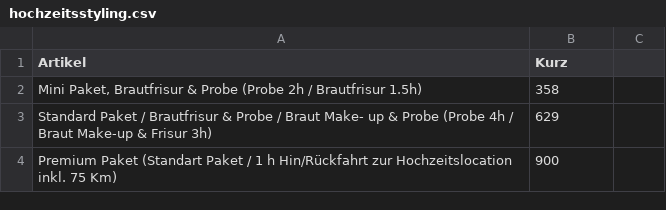
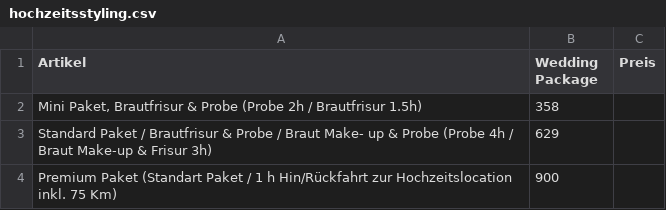
Before and after one commit to Sonjas-Haarstyle/www.sonjas-haarstyle.ch, a CSV file: data/csv/hochzeitsstyling.csv, drawn as a sheet.

Commit message:
Update hochzeitsstyling.csv

```diff
--- a/data/csv/hochzeitsstyling.csv
+++ b/data/csv/hochzeitsstyling.csv
@@ -1,2 +1,2 @@
-Artikel,Kurz,
+Artikel,Wedding Package,Preis
 "Mini Paket, Brautfrisur & Probe (Probe 2h / Brautfrisur 1.5h)",358,,
```
